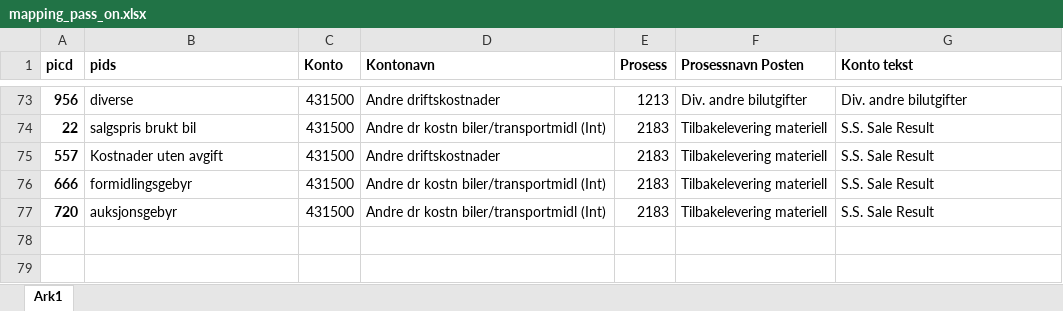
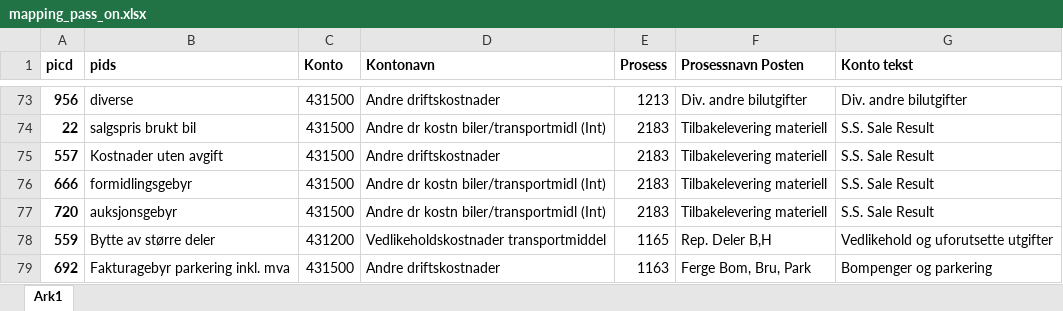
Before and after one commit to bring/bildrift_lp_posting, an Excel workbook: mapping/mapping_pass_on.xlsx, sheet Ark1, drawn as a sheet; only a part is shown, gaps mark what is left out; values as stored, in another font and other column widths than the file's, no borders; table styles not drawn; the diff names each change by its address in the sheet, - before the commit and + after, or states it on an @@ line.

```diff
--- a/mapping/mapping_pass_on.xlsx (sheet Ark1)
+++ b/mapping/mapping_pass_on.xlsx (sheet Ark1)
+row 78: 559 | Bytte av større deler | 431200 | Vedlikeholdskostnader transportmiddel | 1165 | Rep. Deler B,H | Vedlikehold og uforutsette utgifter
+row 79: 692 | Fakturagebyr parkering inkl. mva | 431500 | Andre driftskostnader | 1163 | Ferge Bom, Bru, Park | Bompenger og parkering
```
Also changed, not shown: mapping/mapping_lp.xlsx, mapping/mapping_nols.xlsx.
